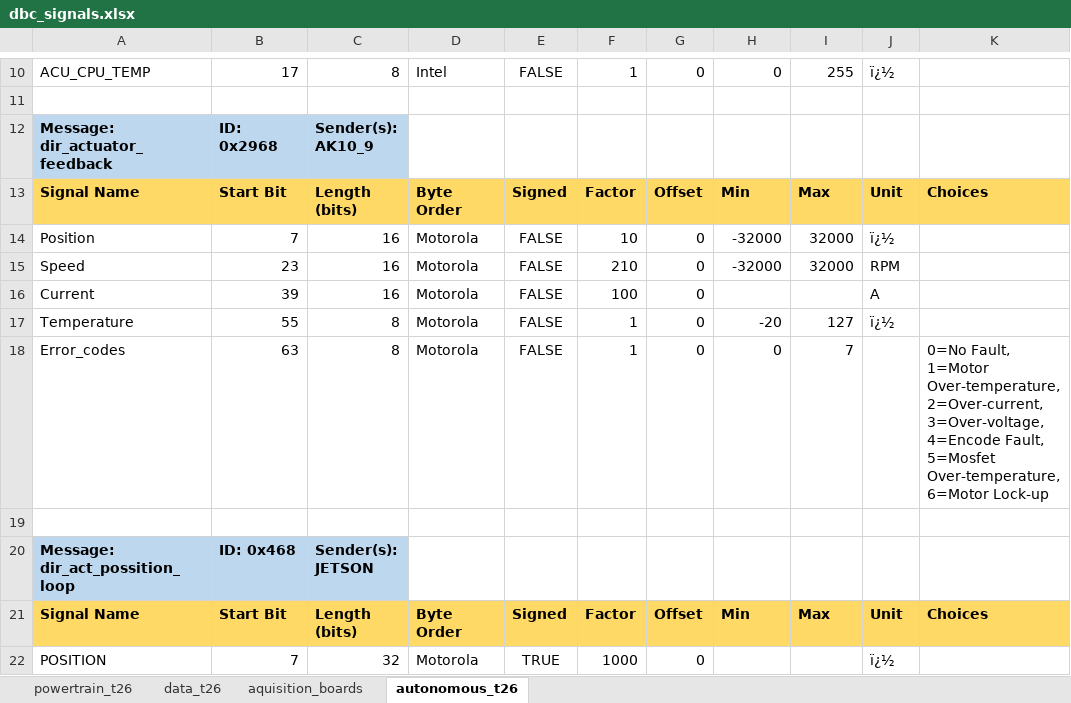
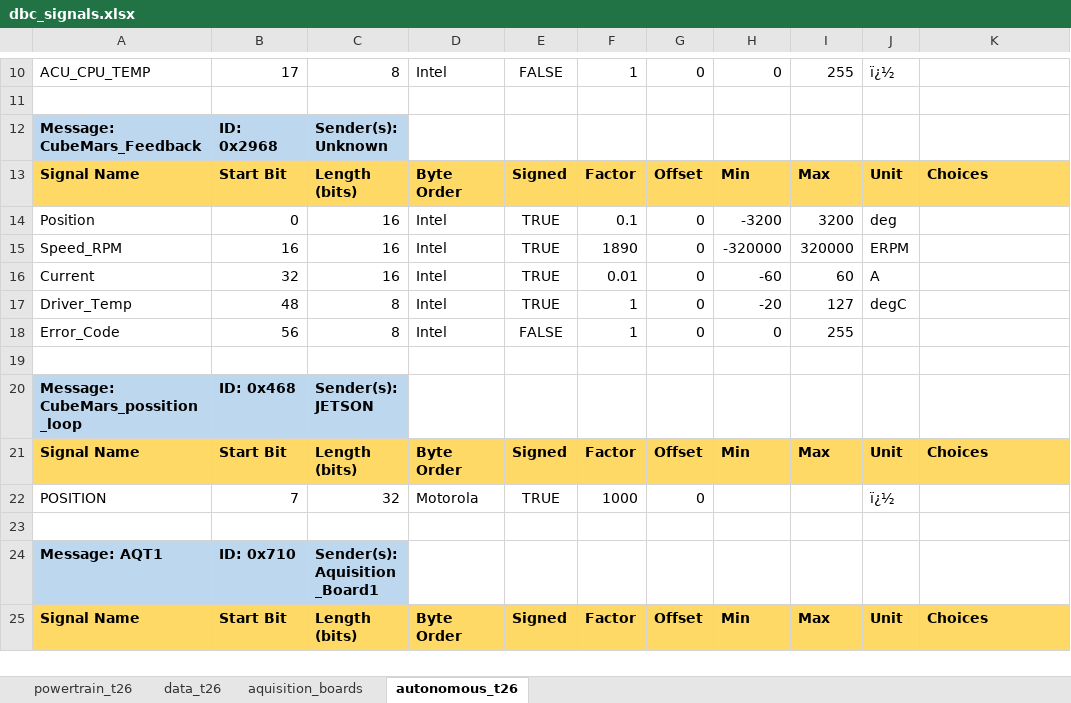
Before and after one commit to FSLART/T26_DBC, an Excel workbook: dbc_signals.xlsx, sheet autonomous_t26, drawn as a sheet; only a part is shown, gaps mark what is left out; the shorter side is filled out with more unchanged rows; values as stored, in another font and other column widths than the file's, no borders; removed rows and columns are numbered as before the commit, all else as after; the diff covers the shown part only; the diff names each change by its address in the sheet, - before the commit and + after, or states it on an @@ line.

```diff
--- a/dbc_signals.xlsx (sheet autonomous_t26)
+++ b/dbc_signals.xlsx (sheet autonomous_t26)
-A12: Message: dir_actuator_feedback
+A12: Message: CubeMars_Feedback
-C12: Sender(s): AK10_9
+C12: Sender(s): Unknown
-B14: 7
+B14: 0
-D14: Motorola
+D14: Intel
-E14: FALSE
+E14: TRUE
-F14: 10
+F14: 0.1
-H14: -32000
+H14: -3200
-I14: 32000
+I14: 3200
-J14: ï¿½
+J14: deg
-row 15: Speed | 23 | 16 | Motorola | FALSE | 210 | 0 | -32000 | 32000 | RPM
+row 15: Speed_RPM | 16 | 16 | Intel | TRUE | 1890 | 0 | -320000 | 320000 | ERPM
-B16: 39
+B16: 32
-D16:D18: Motorola
+D16:D18: Intel
-E16:E17: FALSE
+E16:E17: TRUE
-F16: 100
+F16: 0.01
-H16: (empty)
+H16: -60
-I16: (empty)
+I16: 60
-A17: Temperature
+A17: Driver_Temp
-B17: 55
+B17: 48
-J17: ï¿½
+J17: degC
-A18: Error_codes
+A18: Error_Code
-B18: 63
+B18: 56
-I18: 7
+I18: 255
-K18: 0=No Fault, 1=Motor Over-temperature, 2=Over-current, 3=Over-voltage, 4=Encode Fault, 5=Mosfet Over-temperature, 6=Motor Lock-up
+K18: (empty)
-A20: Message: dir_act_possition_loop
+A20: Message: CubeMars_possition_loop
```
Also changed, not shown: 12 added rows elsewhere in this sheet.
